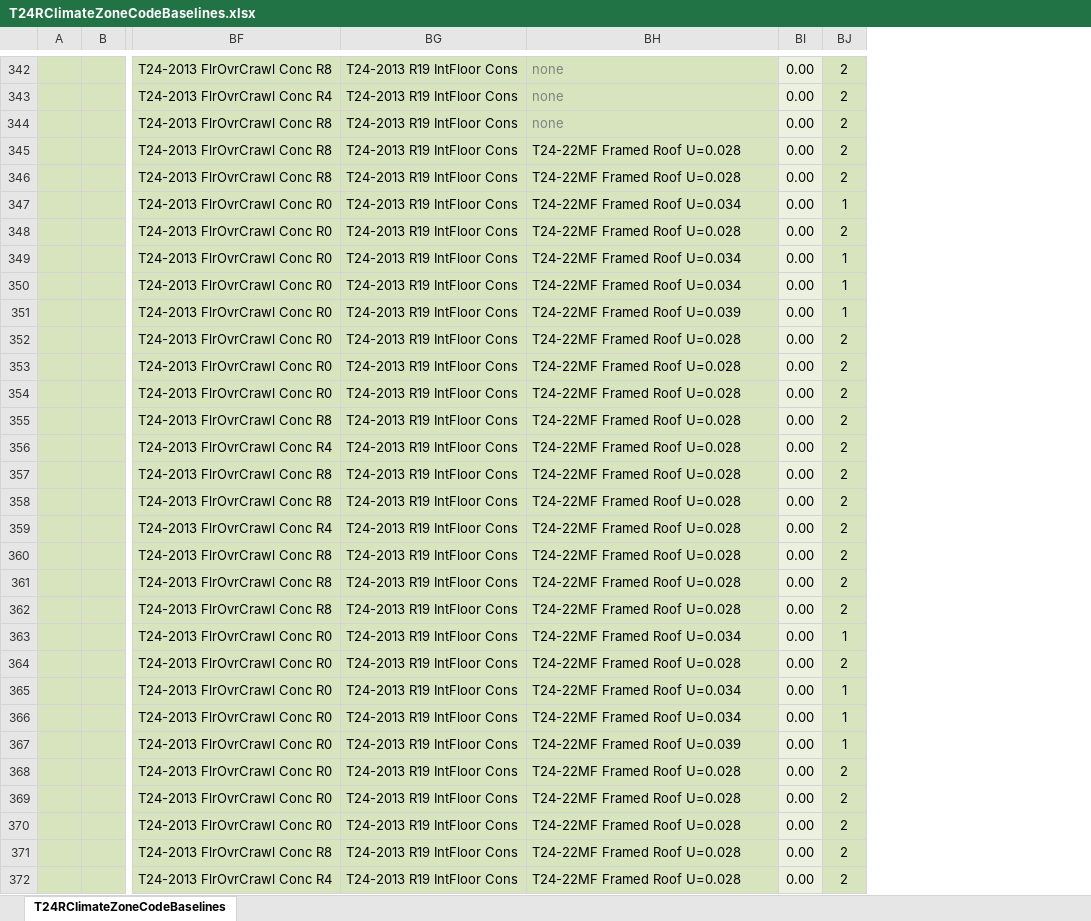
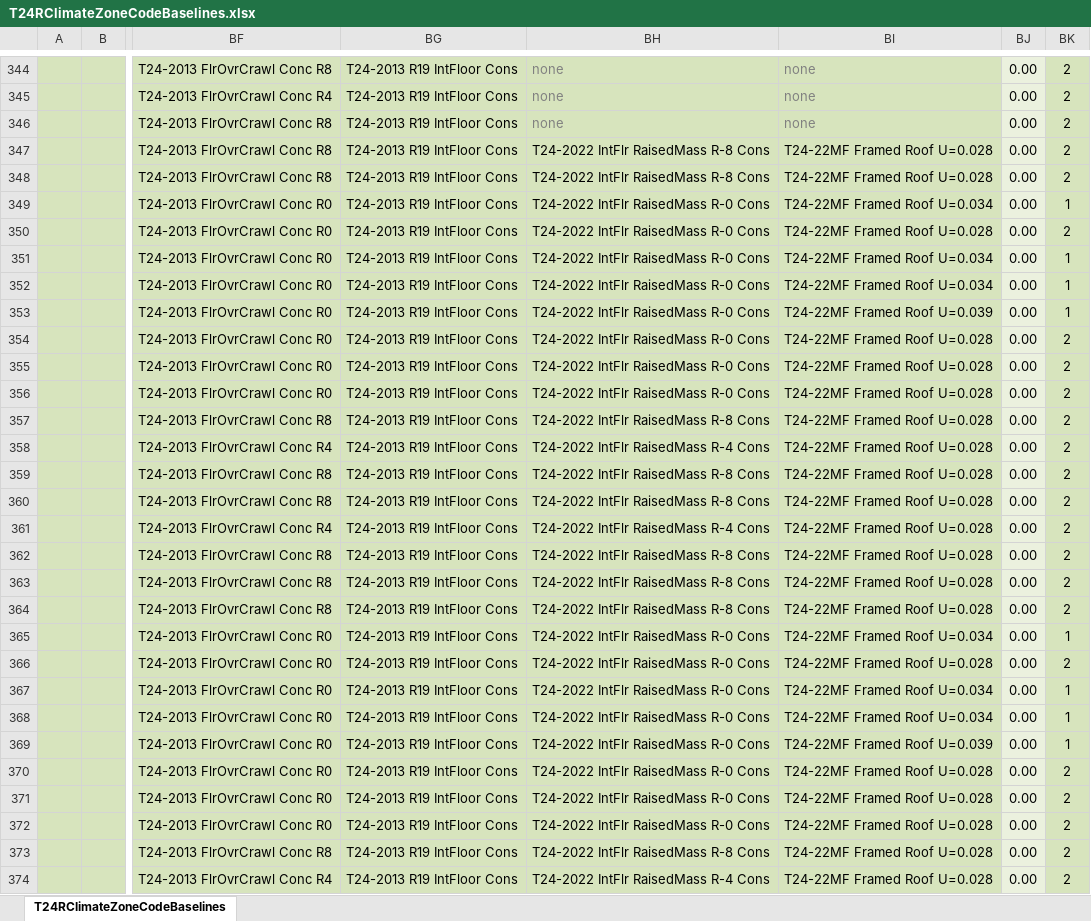
Before and after one commit to joesinger12/sync-svn-to-git, an Excel workbook: RulesetDev/Rulesets/shared/T24RClimateZoneCodeBaselines.xlsx, sheet T24RClimateZoneCodeBaselines, drawn as a sheet; only a part is shown, gaps mark what is left out; values as stored, in another font and other column widths than the file's, no borders; addresses are those after the commit; the diff covers the shown part only; the diff names each change by its address in the sheet, - before the commit and + after, or states it on an @@ line.

Commit message:
SVN Revision #7347 by scriswellwsf       add new ResConsAssm library components, updated T24RClimateZoneCodeBaselines look-up table and added logic to assign new RaisedMass std design cons for demising mass interior floors (between conditioned res zones and parking garage)

```diff
--- a/RulesetDev/Rulesets/shared/T24RClimateZoneCodeBaselines.xlsx (sheet T24RClimateZoneCodeBaselines)
+++ b/RulesetDev/Rulesets/shared/T24RClimateZoneCodeBaselines.xlsx (sheet T24RClimateZoneCodeBaselines)
+column BI, rows 344-374: none | none | none | T24-22MF Framed Roof U=0.028 | T24-22MF Framed Roof U=0.028 | T24-22MF Framed Roof U=0.034 | T24-22MF Framed Roof U=0.028 | T24-22MF Framed Roof U=0.034 | T24-22MF Framed Roof U=0.034 | T24-22MF Framed Roof U=0.039 | T24-22MF Framed Roof U=0.028 | T24-22MF Framed Roof U=0.028 | T24-22MF Framed Roof U=0.028 | T24-22MF Framed Roof U=0.028 | T24-22MF Framed Roof U=0.028 | T24-22MF Framed Roof U=0.028 | T24-22MF Framed Roof U=0.028 | T24-22MF Framed Roof U=0.028 | T24-22MF Framed Roof U=0.028 | T24-22MF Framed Roof U=0.028 | T24-22MF Framed Roof U=0.028 | T24-22MF Framed Roof U=0.034 | T24-22MF Framed Roof U=0.028 | T24-22MF Framed Roof U=0.034 | T24-22MF Framed Roof U=0.034 | T24-22MF Framed Roof U=0.039 | T24-22MF Framed Roof U=0.028 | T24-22MF Framed Roof U=0.028 | T24-22MF Framed Roof U=0.028 | T24-22MF Framed Roof U=0.028 | T24-22MF Framed Roof U=0.028
-BH347:BH348: T24-22MF Framed Roof U=0.028
+BH347:BH348: T24-2022 IntFlr RaisedMass R-8 Cons
-BH349: T24-22MF Framed Roof U=0.034
+BH349: T24-2022 IntFlr RaisedMass R-0 Cons
-BH350: T24-22MF Framed Roof U=0.028
+BH350: T24-2022 IntFlr RaisedMass R-0 Cons
-BH351:BH352: T24-22MF Framed Roof U=0.034
+BH351:BH352: T24-2022 IntFlr RaisedMass R-0 Cons
-BH353: T24-22MF Framed Roof U=0.039
+BH353: T24-2022 IntFlr RaisedMass R-0 Cons
-BH354:BH356: T24-22MF Framed Roof U=0.028
+BH354:BH356: T24-2022 IntFlr RaisedMass R-0 Cons
-BH357: T24-22MF Framed Roof U=0.028
+BH357: T24-2022 IntFlr RaisedMass R-8 Cons
-BH358: T24-22MF Framed Roof U=0.028
+BH358: T24-2022 IntFlr RaisedMass R-4 Cons
-BH359:BH360: T24-22MF Framed Roof U=0.028
+BH359:BH360: T24-2022 IntFlr RaisedMass R-8 Cons
-BH361: T24-22MF Framed Roof U=0.028
+BH361: T24-2022 IntFlr RaisedMass R-4 Cons
-BH362:BH364: T24-22MF Framed Roof U=0.028
+BH362:BH364: T24-2022 IntFlr RaisedMass R-8 Cons
-BH365: T24-22MF Framed Roof U=0.034
+BH365: T24-2022 IntFlr RaisedMass R-0 Cons
-BH366: T24-22MF Framed Roof U=0.028
+BH366: T24-2022 IntFlr RaisedMass R-0 Cons
-BH367:BH368: T24-22MF Framed Roof U=0.034
+BH367:BH368: T24-2022 IntFlr RaisedMass R-0 Cons
-BH369: T24-22MF Framed Roof U=0.039
+BH369: T24-2022 IntFlr RaisedMass R-0 Cons
-BH370:BH372: T24-22MF Framed Roof U=0.028
+BH370:BH372: T24-2022 IntFlr RaisedMass R-0 Cons
-BH373: T24-22MF Framed Roof U=0.028
+BH373: T24-2022 IntFlr RaisedMass R-8 Cons
-BH374: T24-22MF Framed Roof U=0.028
+BH374: T24-2022 IntFlr RaisedMass R-4 Cons
```
Also changed, not shown: 2 added rows and 37 edited cells elsewhere in this sheet, formulas that keep their value, 7 other files.
